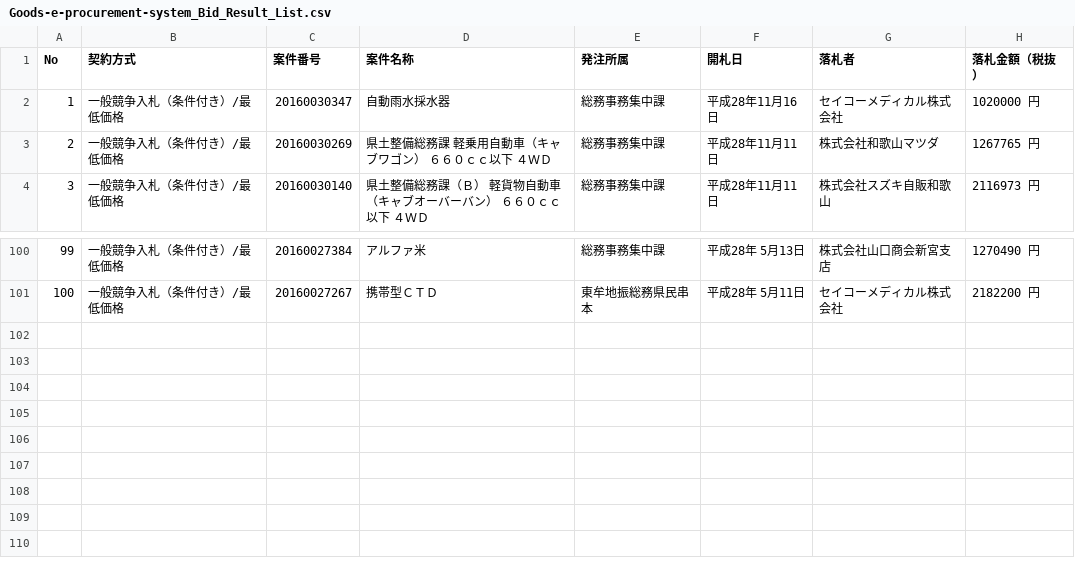
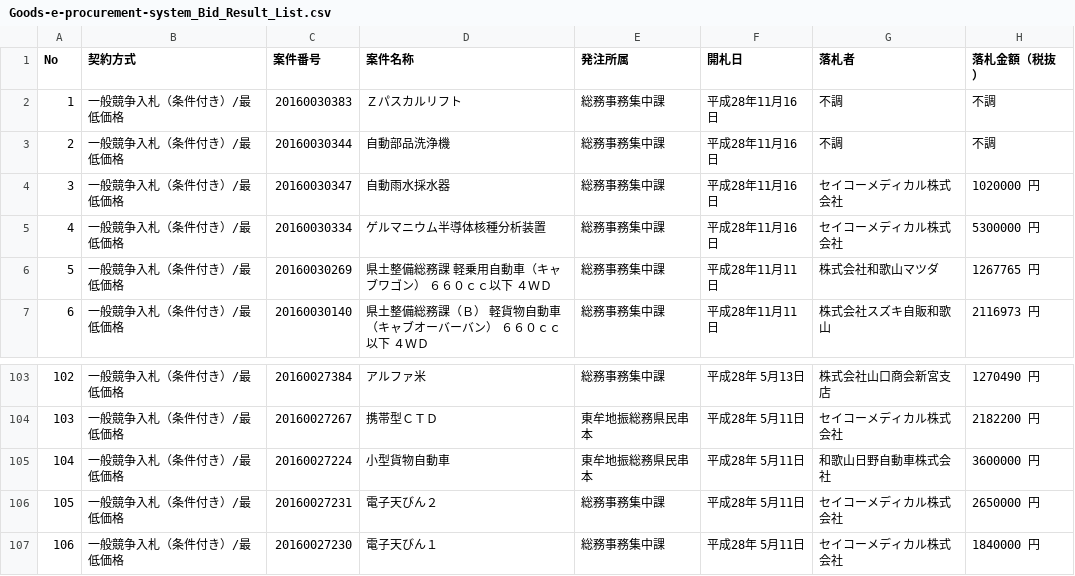
Before and after one commit to wakayama-pref-org/Goods-e-procurement-system_Bid_Result_List, a CSV file: CSV/Goods-e-procurement-system_Bid_Result_List.csv, drawn as a sheet; only a part is shown, gaps mark what is left out; addresses are those after the commit; the diff names each change by its address in the sheet, - before the commit and + after, or states it on an @@ line.

```diff
--- a/CSV/Goods-e-procurement-system_Bid_Result_List.csv
+++ b/CSV/Goods-e-procurement-system_Bid_Result_List.csv
+row 2: 1 | 一般競争入札（条件付き）/最低価格 | 20160030383 | Ｚパスカルリフト | 総務事務集中課 | 平成28年11月16日 | 不調 | 不調
+row 3: 2 | 一般競争入札（条件付き）/最低価格 | 20160030344 | 自動部品洗浄機 | 総務事務集中課 | 平成28年11月16日 | 不調 | 不調
@@ column A (No) renumbered between rows 4 and 104 @@
+row 5: 4 | 一般競争入札（条件付き）/最低価格 | 20160030334 | ゲルマニウム半導体核種分析装置 | 総務事務集中課 | 平成28年11月16日 | セイコーメディカル株式会社 | 5300000 円
+row 105: 104 | 一般競争入札（条件付き）/最低価格 | 20160027224 | 小型貨物自動車 | 東牟地振総務県民串本 | 平成28年 5月11日 | 和歌山日野自動車株式会社 | 3600000 円
+row 106: 105 | 一般競争入札（条件付き）/最低価格 | 20160027231 | 電子天びん２ | 総務事務集中課 | 平成28年 5月11日 | セイコーメディカル株式会社 | 2650000 円
+row 107: 106 | 一般競争入札（条件付き）/最低価格 | 20160027230 | 電子天びん１ | 総務事務集中課 | 平成28年 5月11日 | セイコーメディカル株式会社 | 1840000 円
```
Also changed, not shown: 1 other file.
